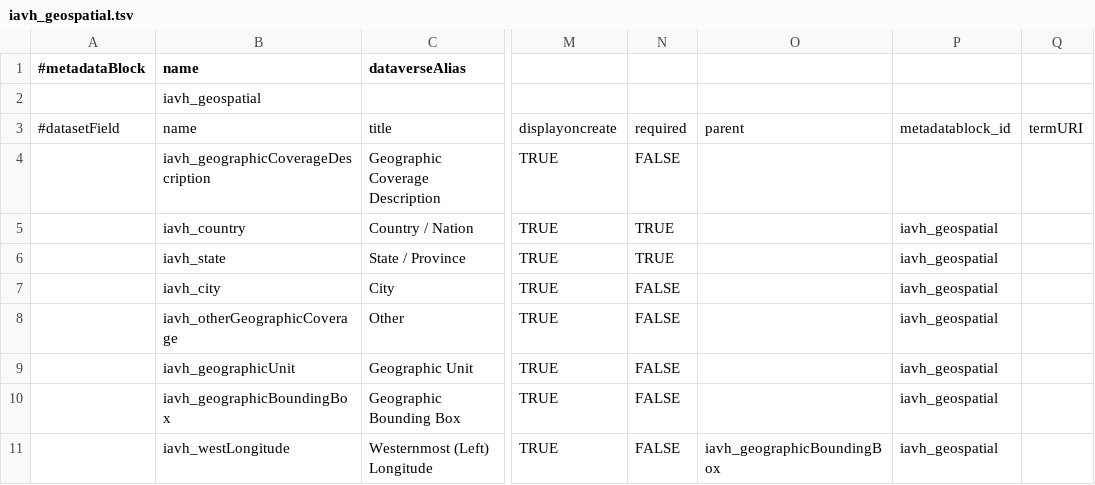
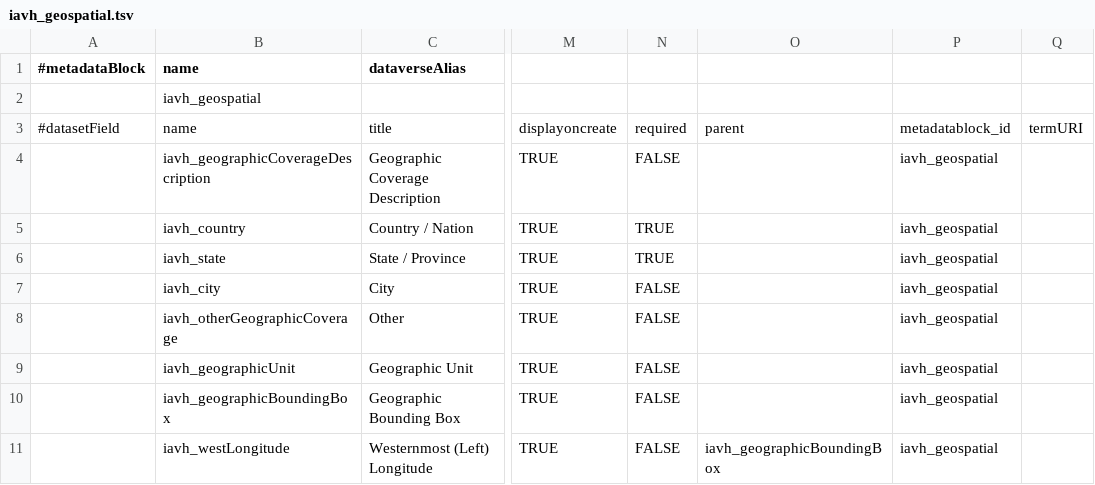
Before and after one commit to PEM-Humboldt/integracion-metadatos, a TSV file: dataverse_implementation/metadatablocks/iavh_geospatial.tsv, drawn as a sheet; only a part is shown, gaps mark what is left out; the diff names each change by its address in the sheet, - before the commit and + after, or states it on an @@ line.

Commit message:
Yet another small metadata fix

```diff
--- a/dataverse_implementation/metadatablocks/iavh_geospatial.tsv
+++ b/dataverse_implementation/metadatablocks/iavh_geospatial.tsv
-P4: (empty)
+P4: iavh_geospatial
```
Also changed, not shown: 1 other file.
